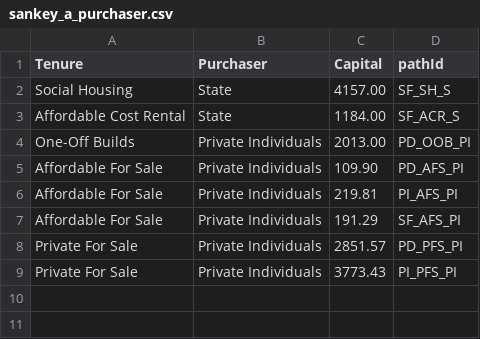
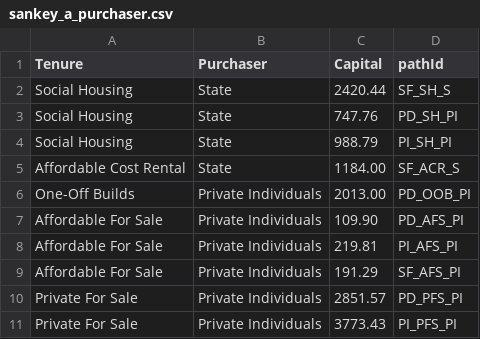
Before and after one commit to hugomoran159/IIP2, a CSV file: sources/sankey_a/sankey_a_purchaser.csv, drawn as a sheet.

```diff
--- a/sources/sankey_a/sankey_a_purchaser.csv
+++ b/sources/sankey_a/sankey_a_purchaser.csv
@@ -1,3 +1,5 @@
 Tenure,Purchaser,Capital,pathId
-Social Housing,State,4157.00,SF_SH_S
+Social Housing,State,2420.44,SF_SH_S
+Social Housing,State,747.76, PD_SH_PI
+Social Housing,State,988.79, PI_SH_PI
 Affordable Cost Rental,State,1184.00,SF_ACR_S
```
Also changed, not shown: sources/sankey_a/sankey_a.csv.
